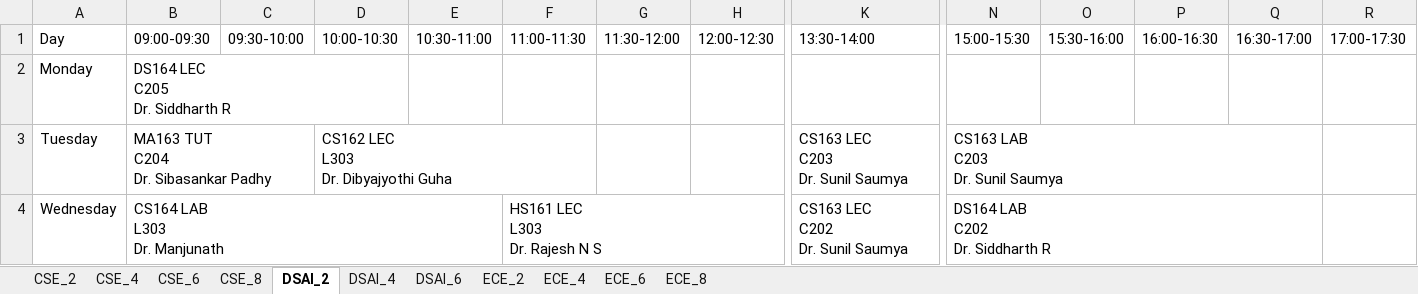
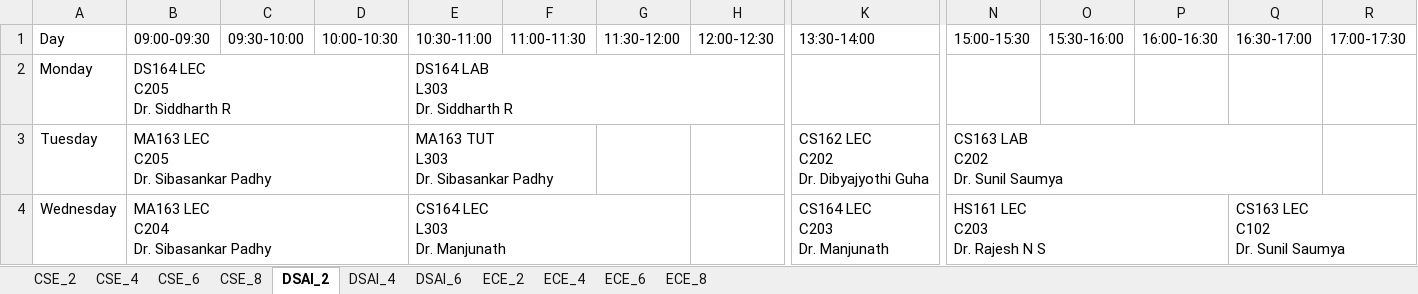
Before and after one commit to bigblender2115/sdtt_timetable, an Excel workbook: timetable.xlsx, sheet DSAI_2, drawn as a sheet; only a part is shown, gaps mark what is left out; values as stored, in another font and other column widths than the file's, no cell formats; ↵ is a line break in a cell; the diff covers the shown part only; the diff names each change by its address in the sheet, - before the commit and + after, or states it on an @@ line.

```diff
--- a/timetable.xlsx (sheet DSAI_2)
+++ b/timetable.xlsx (sheet DSAI_2)
-E2 (10:30-11:00): (empty)
+E2 (10:30-11:00): DS164 LAB ↵ L303 ↵ Dr. Siddharth R
+E2:H2 merged
-B3 (09:00-09:30): MA163 TUT ↵ C204 ↵ Dr. Sibasankar Padhy
+B3 (09:00-09:30): MA163 LEC ↵ C205 ↵ Dr. Sibasankar Padhy
-B3:C3 merged
+B3:D3 merged
-D3 (10:00-10:30): CS162 LEC ↵ L303 ↵ Dr. Dibyajyothi Guha
+D3 (10:00-10:30): (empty)
-D3:F3 merged
-E3 (10:30-11:00): (empty)
+E3 (10:30-11:00): MA163 TUT ↵ L303 ↵ Dr. Sibasankar Padhy
+E3:F3 merged
-K3 (13:30-14:00): CS163 LEC ↵ C203 ↵ Dr. Sunil Saumya
+K3 (13:30-14:00): CS162 LEC ↵ C202 ↵ Dr. Dibyajyothi Guha
-N3 (15:00-15:30): CS163 LAB ↵ C203 ↵ Dr. Sunil Saumya
+N3 (15:00-15:30): CS163 LAB ↵ C202 ↵ Dr. Sunil Saumya
-B4 (09:00-09:30): CS164 LAB ↵ L303 ↵ Dr. Manjunath
+B4 (09:00-09:30): MA163 LEC ↵ C204 ↵ Dr. Sibasankar Padhy
-B4:E4 merged
+B4:D4 merged
-E4 (10:30-11:00): (empty)
+E4 (10:30-11:00): CS164 LEC ↵ L303 ↵ Dr. Manjunath
+E4:G4 merged
-F4 (11:00-11:30): HS161 LEC ↵ L303 ↵ Dr. Rajesh N S
+F4 (11:00-11:30): (empty)
-F4:H4 merged
-K4 (13:30-14:00): CS163 LEC ↵ C202 ↵ Dr. Sunil Saumya
+K4 (13:30-14:00): CS164 LEC ↵ C203 ↵ Dr. Manjunath
-N4 (15:00-15:30): DS164 LAB ↵ C202 ↵ Dr. Siddharth R
+N4 (15:00-15:30): HS161 LEC ↵ C203 ↵ Dr. Rajesh N S
-N4:Q4 merged
+N4:P4 merged
-Q4 (16:30-17:00): (empty)
+Q4 (16:30-17:00): CS163 LEC ↵ C102 ↵ Dr. Sunil Saumya
+Q4:S4 merged
```
Also changed, not shown: 9 edited cells and merged cells elsewhere in this sheet, sheet CSE_4, sheet ECE_2, sheet ECE_4, sheet DSAI_4, sheet CSE_2, sheet ECE_6, 2 more sheets, cell formats, 2 other files.
